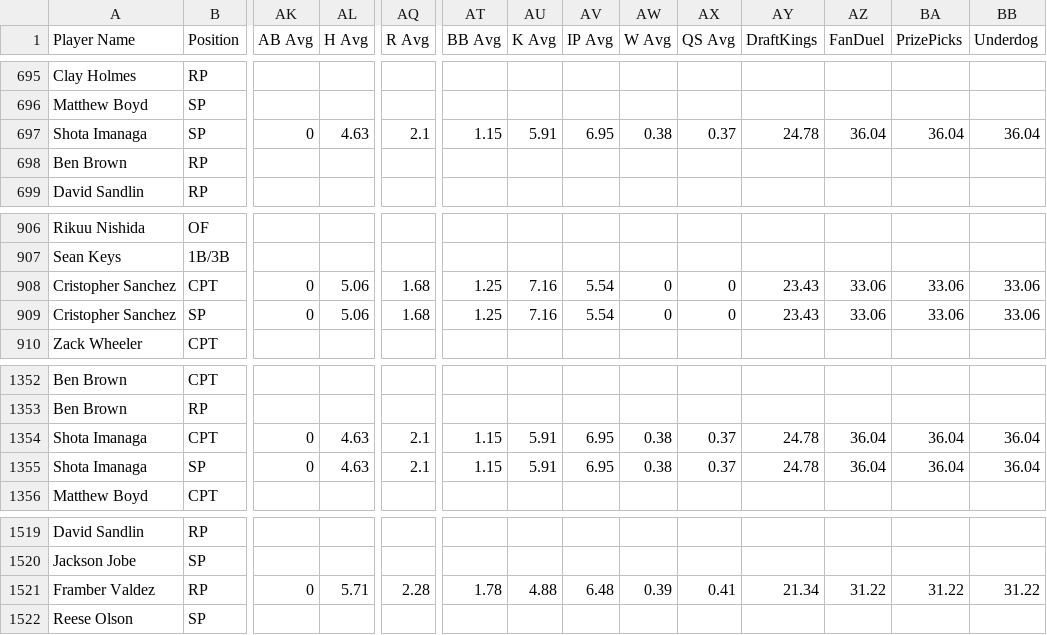
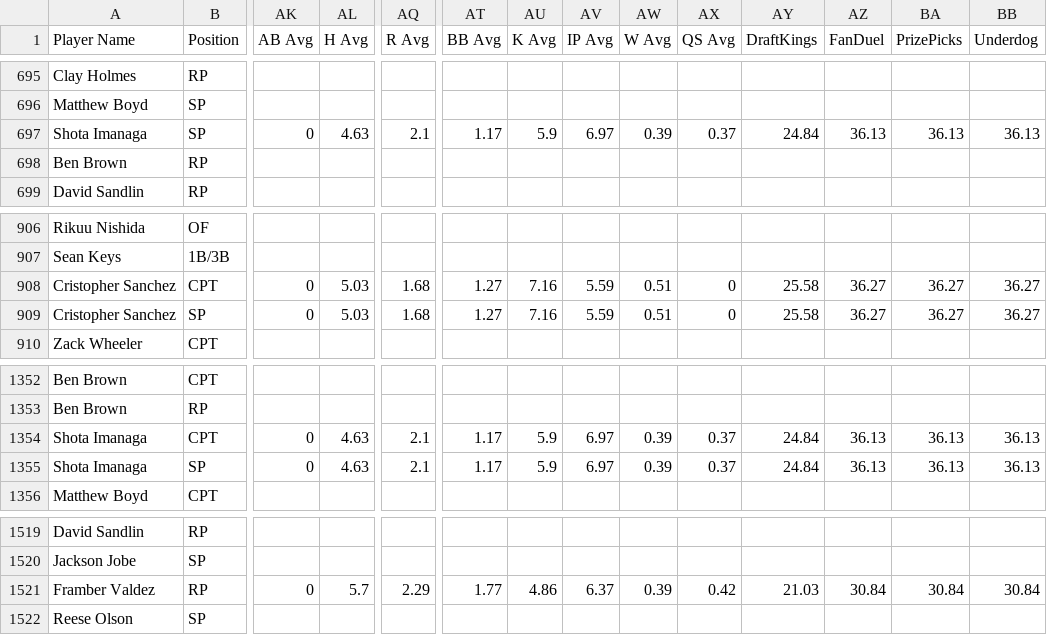
Before and after one commit to 925Sports/mlb-dfs-data, a CSV file: mlb-dfs-cheat-sheet.csv, drawn as a sheet; only a part is shown, gaps mark what is left out; the diff covers the shown part only; the diff names each change by its address in the sheet, - before the commit and + after, or states it on an @@ line.

```diff
--- a/mlb-dfs-cheat-sheet.csv
+++ b/mlb-dfs-cheat-sheet.csv
-AT697 (BB Avg): 1.15
+AT697 (BB Avg): 1.17
-AU697 (K Avg): 5.91
+AU697 (K Avg): 5.9
-AV697 (IP Avg): 6.95
+AV697 (IP Avg): 6.97
-AW697 (W Avg): 0.38
+AW697 (W Avg): 0.39
-AY697 (DraftKings): 24.78
+AY697 (DraftKings): 24.84
-AZ697 (FanDuel): 36.04
+AZ697 (FanDuel): 36.13
-BA697 (PrizePicks): 36.04
+BA697 (PrizePicks): 36.13
-BB697 (Underdog): 36.04
+BB697 (Underdog): 36.13
-AL908:AL909 (H Avg): 5.06
+AL908:AL909 (H Avg): 5.03
-AT908:AT909 (BB Avg): 1.25
+AT908:AT909 (BB Avg): 1.27
-AV908:AV909 (IP Avg): 5.54
+AV908:AV909 (IP Avg): 5.59
-AW908:AW909 (W Avg): 0
+AW908:AW909 (W Avg): 0.51
-AY908:AY909 (DraftKings): 23.43
+AY908:AY909 (DraftKings): 25.58
-AZ908:AZ909 (FanDuel): 33.06
+AZ908:AZ909 (FanDuel): 36.27
-BA908:BA909 (PrizePicks): 33.06
+BA908:BA909 (PrizePicks): 36.27
-BB908:BB909 (Underdog): 33.06
+BB908:BB909 (Underdog): 36.27
-AT1354:AT1355 (BB Avg): 1.15
+AT1354:AT1355 (BB Avg): 1.17
-AU1354:AU1355 (K Avg): 5.91
+AU1354:AU1355 (K Avg): 5.9
-AV1354:AV1355 (IP Avg): 6.95
+AV1354:AV1355 (IP Avg): 6.97
-AW1354:AW1355 (W Avg): 0.38
+AW1354:AW1355 (W Avg): 0.39
-AY1354:AY1355 (DraftKings): 24.78
+AY1354:AY1355 (DraftKings): 24.84
-AZ1354:AZ1355 (FanDuel): 36.04
+AZ1354:AZ1355 (FanDuel): 36.13
-BA1354:BA1355 (PrizePicks): 36.04
+BA1354:BA1355 (PrizePicks): 36.13
-BB1354:BB1355 (Underdog): 36.04
+BB1354:BB1355 (Underdog): 36.13
-AL1521 (H Avg): 5.71
+AL1521 (H Avg): 5.7
-AQ1521 (R Avg): 2.28
+AQ1521 (R Avg): 2.29
-AT1521 (BB Avg): 1.78
+AT1521 (BB Avg): 1.77
-AU1521 (K Avg): 4.88
+AU1521 (K Avg): 4.86
-AV1521 (IP Avg): 6.48
+AV1521 (IP Avg): 6.37
-AX1521 (QS Avg): 0.41
+AX1521 (QS Avg): 0.42
-AY1521 (DraftKings): 21.34
+AY1521 (DraftKings): 21.03
-AZ1521 (FanDuel): 31.22
+AZ1521 (FanDuel): 30.84
-BA1521 (PrizePicks): 31.22
+BA1521 (PrizePicks): 30.84
-BB1521 (Underdog): 31.22
+BB1521 (Underdog): 30.84
```
Also changed, not shown: 57 edited cells elsewhere in this file.
